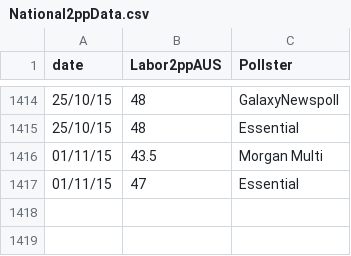
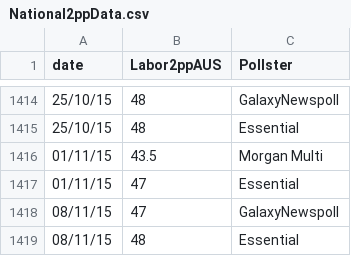
Before and after one commit to PhantomTrend/ptcode, a CSV file: PollingData/National2ppData.csv, drawn as a sheet; only a part is shown, gaps mark what is left out; the diff names each change by its address in the sheet, - before the commit and + after, or states it on an @@ line.

```diff
--- a/PollingData/National2ppData.csv
+++ b/PollingData/National2ppData.csv
+row 1418: 08/11/15 | 47 | GalaxyNewspoll
+row 1419: 08/11/15 | 48 | Essential
```
Also changed, not shown: PollingData/NationalData.csv, PollingData/PollingURLs.csv.
